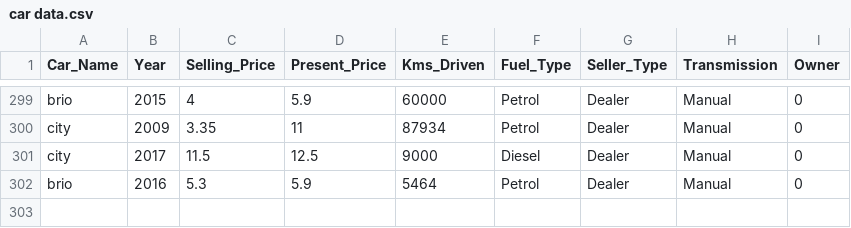
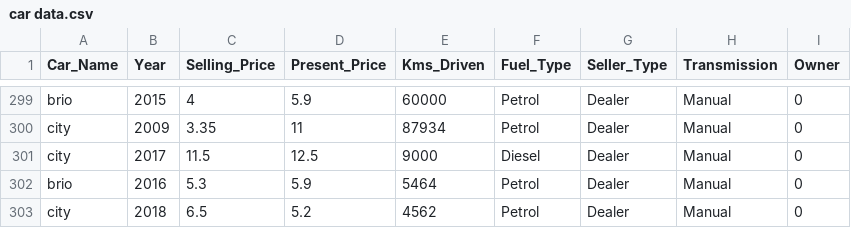
Before and after one commit to kavyanshpandey/Colloquium, a CSV file: car data.csv, drawn as a sheet; only a part is shown, gaps mark what is left out; the diff names each change by its address in the sheet, - before the commit and + after, or states it on an @@ line.

Commit message:
Update car data.csv

```diff
--- a/car data.csv
+++ b/car data.csv
+row 303: city | 2018 | 6.5 | 5.2 | 4562 | Petrol | Dealer | Manual | 0
```
